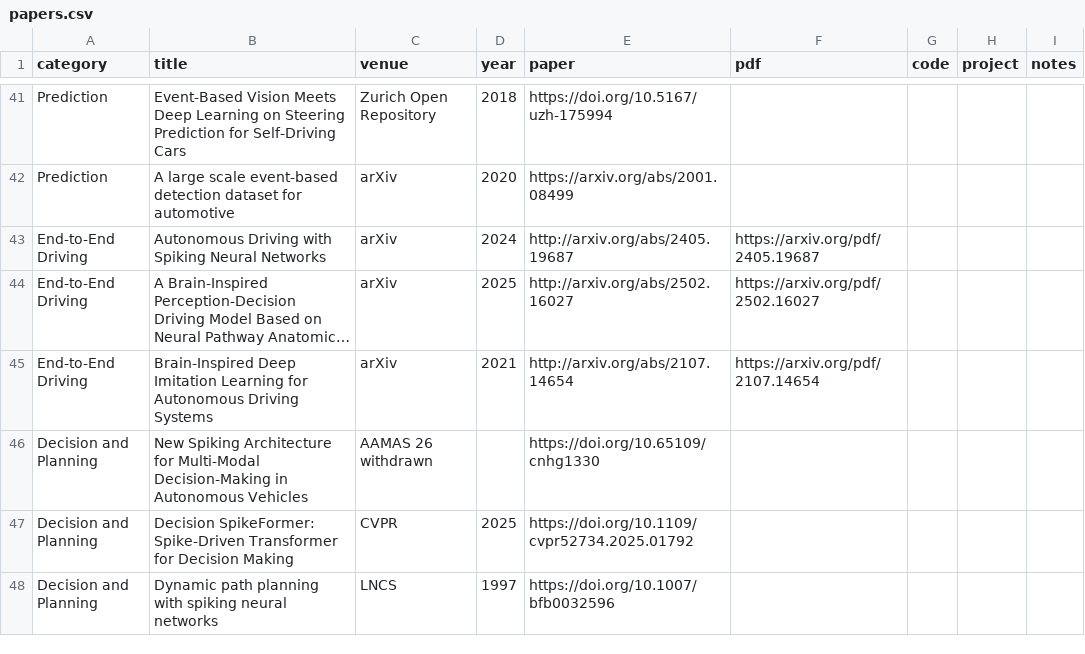
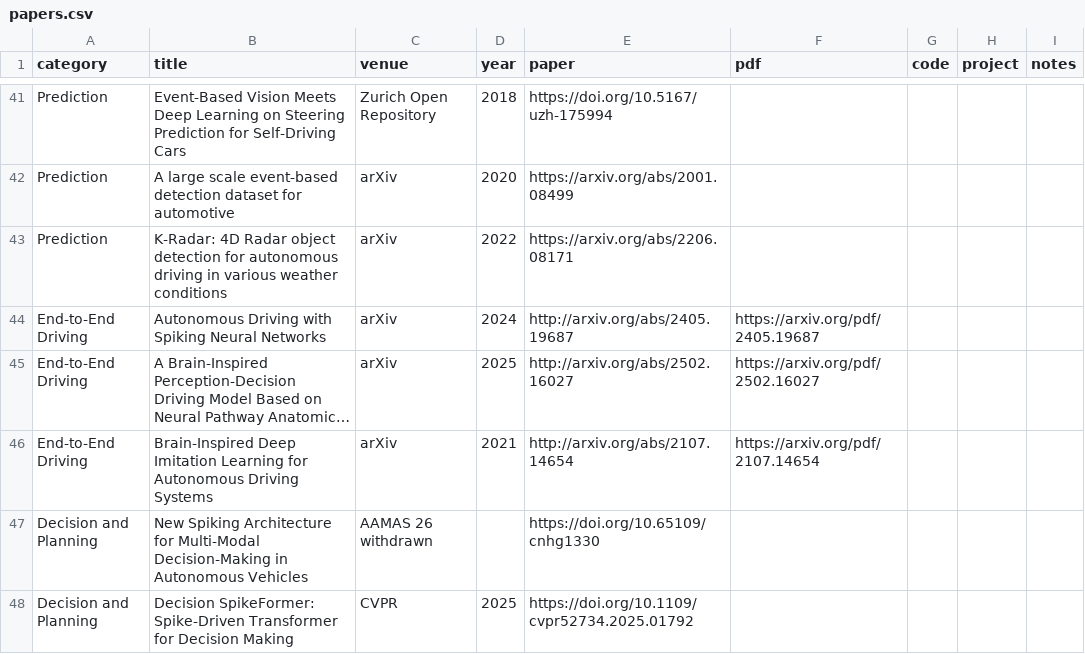
Before and after one commit to InfiniteNonsenseFear/Awesome-Neuromorphic-Autonomous-Driving, a CSV file: data/papers.csv, drawn as a sheet; only a part is shown, gaps mark what is left out; the shorter side is filled out with more unchanged rows; long unchanged cells end in ….

Commit message:
add papers

```diff
--- a/data/papers.csv
+++ b/data/papers.csv
@@ -42,2 +42,3 @@ Prediction,Event-Based Vision Meets Deep Learning on Steering Prediction for Sel
 Prediction,A large scale event-based detection dataset for automotive,arXiv,2020,https://arxiv.org/abs/2001.08499,,,,
+Prediction,K-Radar: 4D Radar object detection for autonomous driving in various weather conditions,arXiv,2022,https://arxiv.org/abs/2206.08171,,,,
 End-to-End Driving,Autonomous Driving with Spiking Neural Networks,arXiv,2024,http://arxiv.org/abs/2405.19687,https://arxiv.org/pdf/2405.19687,,,
```
Also changed, not shown: 1 other file.
